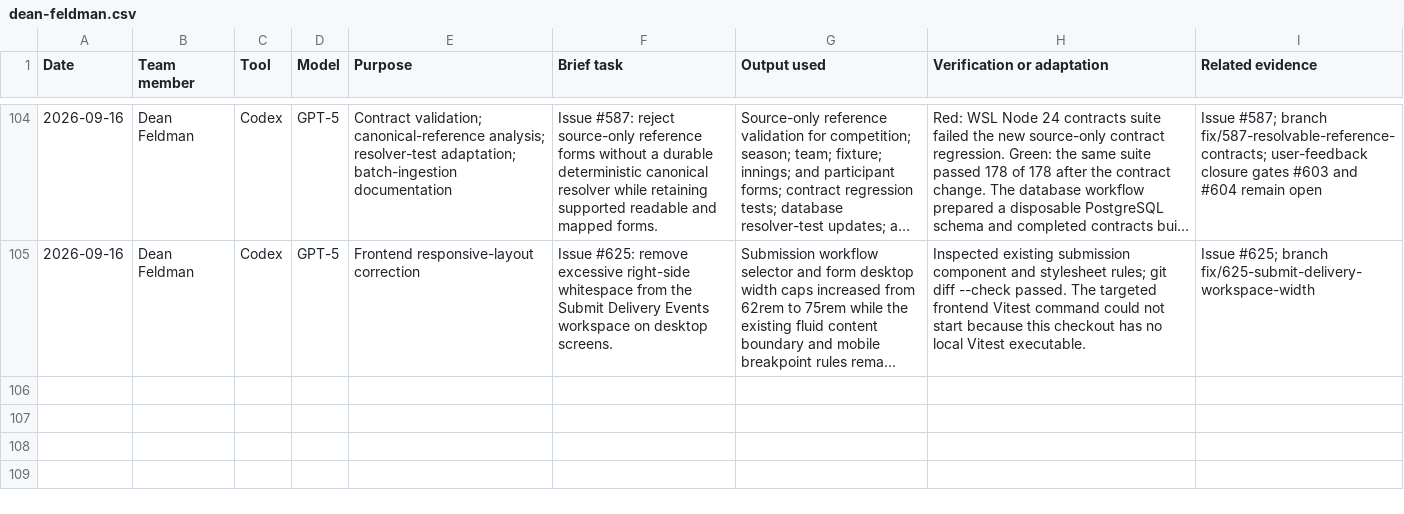
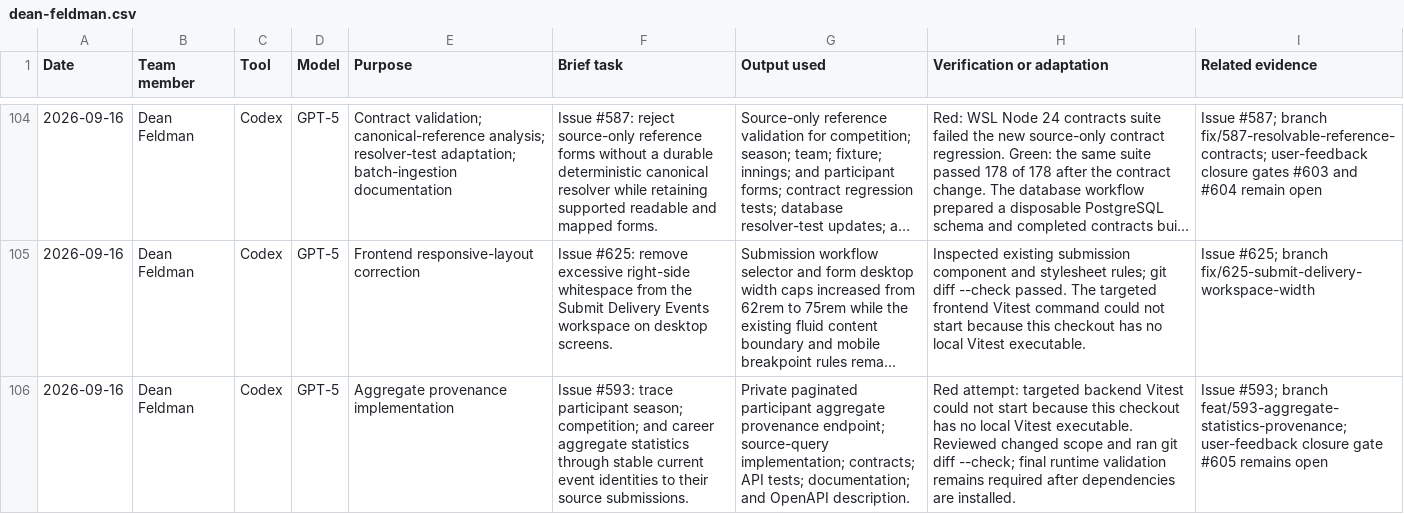
Before and after one commit to NadavSundy/Sport-Analytics-Tool, a CSV file: evidence/ai/registers/dean-feldman.csv, drawn as a sheet; only a part is shown, gaps mark what is left out; long unchanged cells end in …; the diff names each change by its address in the sheet, - before the commit and + after, or states it on an @@ line.

Commit message:
feat(provenance): trace aggregate statistics to source events

```diff
--- a/evidence/ai/registers/dean-feldman.csv
+++ b/evidence/ai/registers/dean-feldman.csv
+row 106: 2026-09-16 | Dean Feldman | Codex | GPT-5 | Aggregate provenance implementation | Issue #593: trace participant season; competition; and career aggregate statistics through stable current event identities to their source submissions. | Private paginated participant aggregate provenance endpoint; source-query implementation; contracts; API tests; documentation; and OpenAPI description. | Red attempt: targeted backend Vitest could not start because this checkout has no local Vitest executable. Reviewed changed scope and ran git diff --check; final runtime validation remains required after dependencies are installed. | Issue #593; branch feat/593-aggregate-statistics-provenance; user-feedback closure gate #605 remains open
```
Also changed, not shown: 12 other files.
